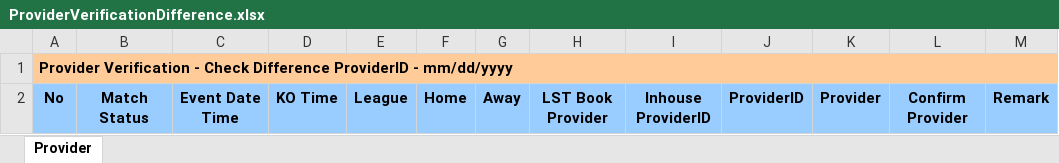
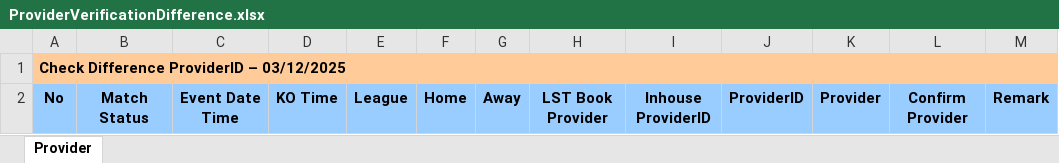
Before and after one commit to starixvn/owp_operation-working-page-net-core, an Excel workbook: OWP.Websites/App_Data/Templates/ProviderVerificationDifference.xlsx, sheet Provider, drawn as a sheet; only a part is shown; values as stored, in another font and other column widths than the file's, no borders; table styles not drawn; the diff names each change by its address in the sheet, - before the commit and + after, or states it on an @@ line.

Commit message:
feat: add export excel for page check diff follow new file, add col Match Status.

```diff
--- a/OWP.Websites/App_Data/Templates/ProviderVerificationDifference.xlsx (sheet Provider)
+++ b/OWP.Websites/App_Data/Templates/ProviderVerificationDifference.xlsx (sheet Provider)
-A1: Provider Verification - Check Difference ProviderID - mm/dd/yyyy
+A1: Check Difference ProviderID – 03/12/2025
```
Also changed, not shown: 25 other files.
